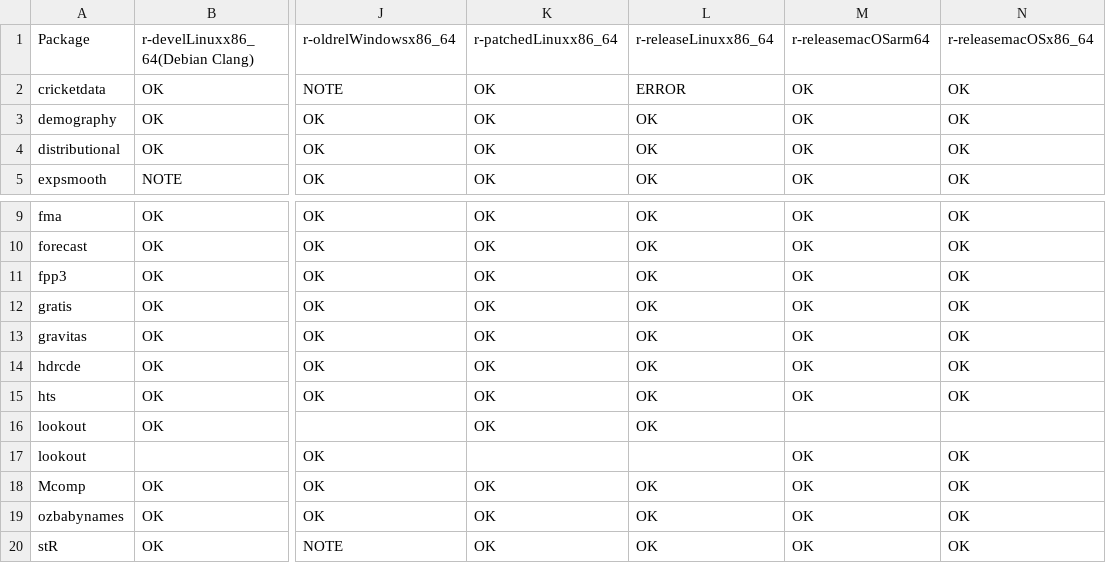
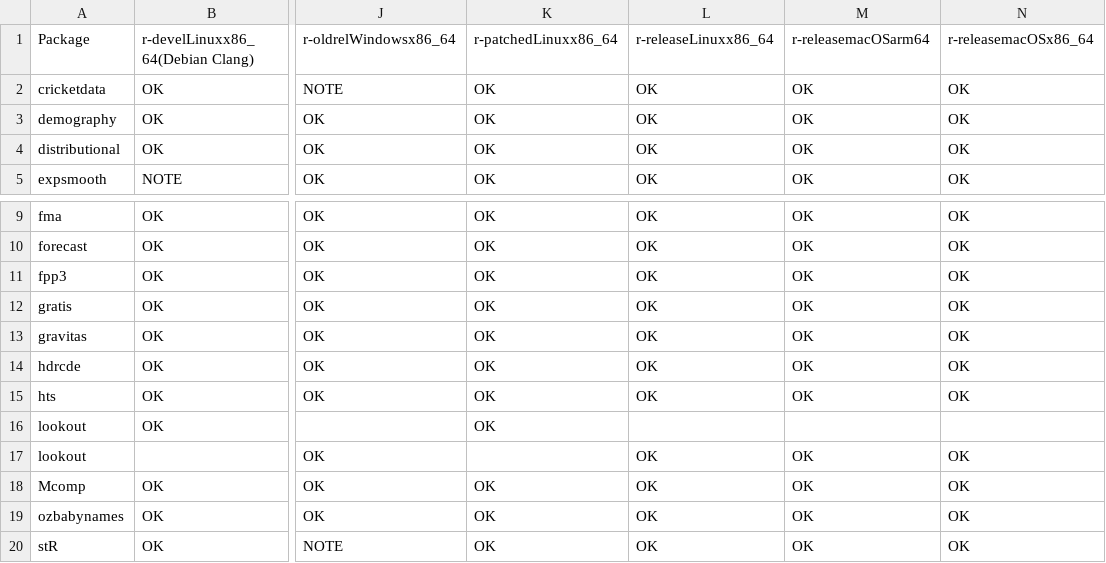
Before and after one commit to robjhyndman/gh-dashboard, a CSV file: cran_status.csv, drawn as a sheet; only a part is shown, gaps mark what is left out; the diff names each change by its address in the sheet, - before the commit and + after, or states it on an @@ line.

```diff
--- a/cran_status.csv
+++ b/cran_status.csv
-L2: ERROR
+L2: OK
-L16: OK
+L16: (empty)
-L17: (empty)
+L17: OK
```
Also changed, not shown: current_week.csv.
